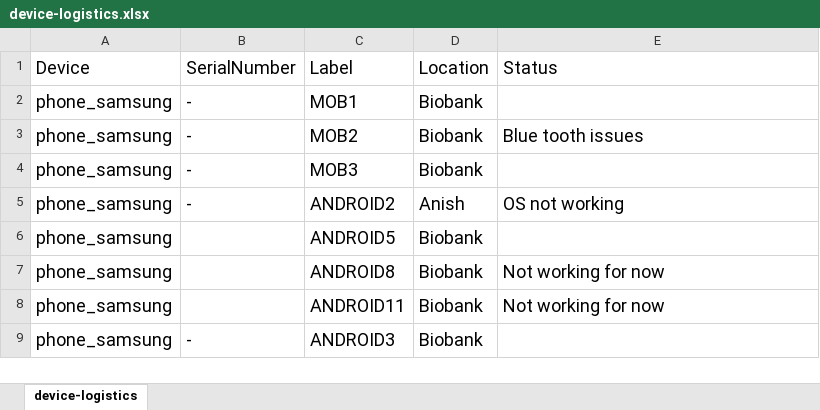
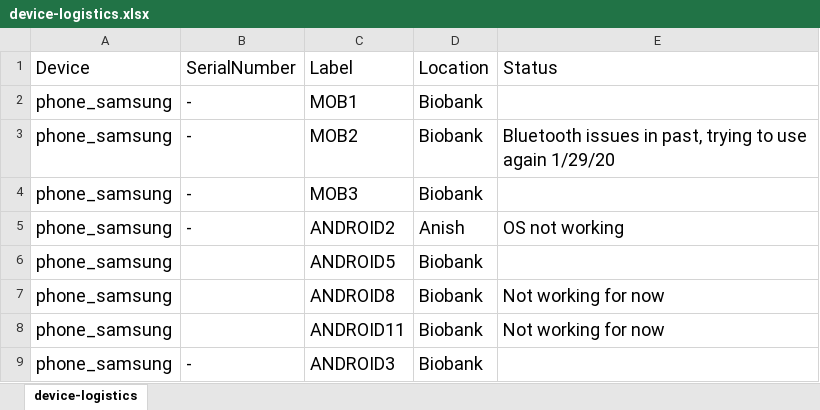
Before and after one commit to shah-in-boots/biobank, an Excel workbook: device-logistics.xlsx, sheet device-logistics, drawn as a sheet; only a part is shown; values as stored, in another font and other column widths than the file's, no borders; the diff names each change by its address in the sheet, - before the commit and + after, or states it on an @@ line.

```diff
--- a/device-logistics.xlsx (sheet device-logistics)
+++ b/device-logistics.xlsx (sheet device-logistics)
-E3: Blue tooth issues
+E3: Bluetooth issues in past, trying to use again 1/29/20
```
Also changed, not shown: raw_data/patient_log.xlsx, 2 other files.
